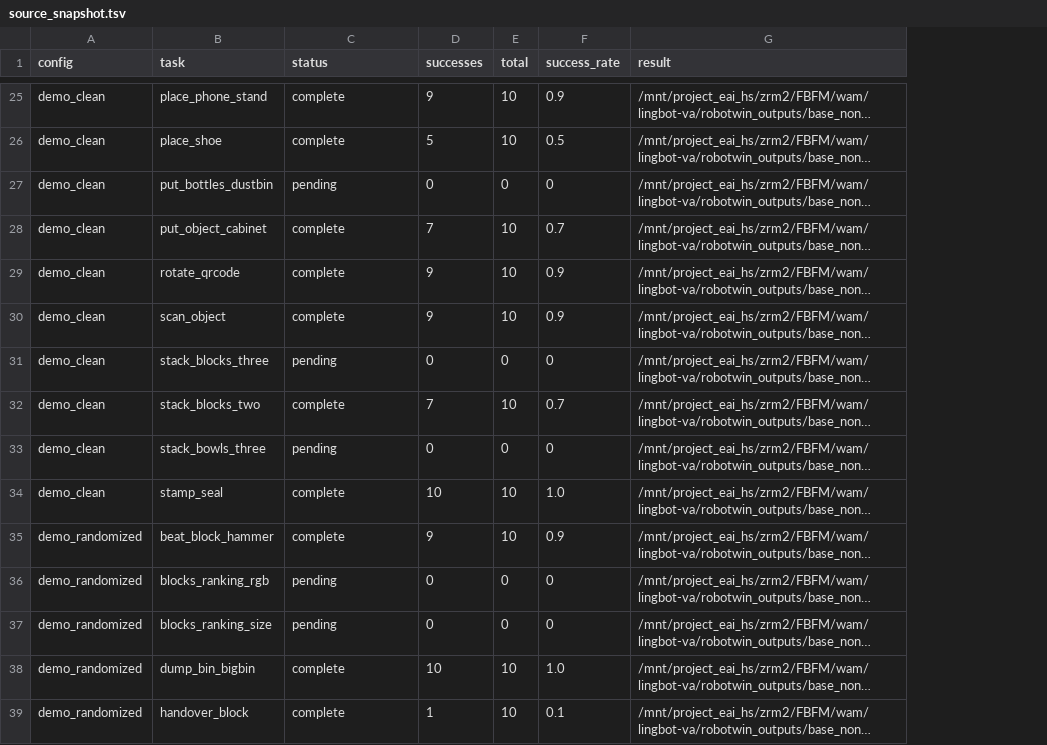
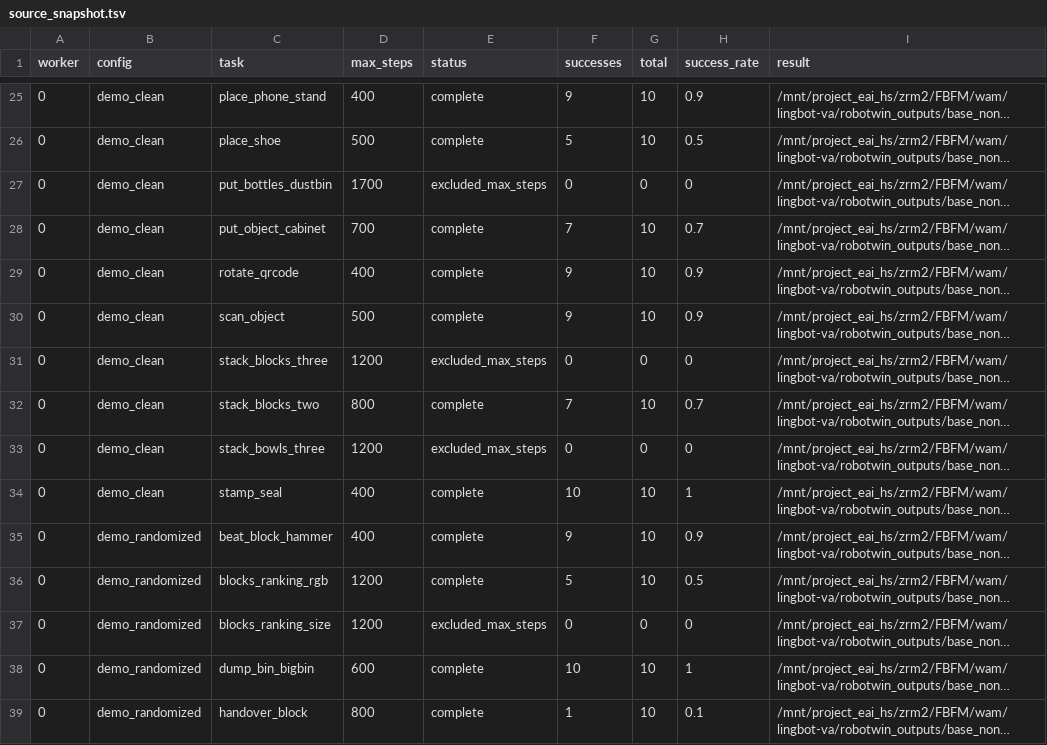
Before and after one commit to StvLi/fbfm_paper, a TSV file: result/lbva_none/source_snapshot.tsv, drawn as a sheet; only a part is shown, gaps mark what is left out; long unchanged cells end in …; addresses are those after the commit; the diff covers the shown part only; the diff names each change by its address in the sheet, - before the commit and + after, or states it on an @@ line.

```diff
--- a/result/lbva_none/source_snapshot.tsv
+++ b/result/lbva_none/source_snapshot.tsv
+column A (worker), rows 25-39: all 0
+column D (max_steps), rows 25-39: 400 | 500 | 1700 | 700 | 400 | 500 | 1200 | 800 | 1200 | 400 | 400 | 1200 | 1200 | 600 | 800
-E27 (status): pending
+E27 (status): excluded_max_steps
-E31 (status): pending
+E31 (status): excluded_max_steps
-E33 (status): pending
+E33 (status): excluded_max_steps
-H34 (success_rate): 1.0
+H34 (success_rate): 1
-E36 (status): pending
+E36 (status): complete
-F36 (successes): 0
+F36 (successes): 5
-G36 (total): 0
+G36 (total): 10
-H36 (success_rate): 0
+H36 (success_rate): 0.5
-E37 (status): pending
+E37 (status): excluded_max_steps
-H38 (success_rate): 1.0
+H38 (success_rate): 1
```
Also changed, not shown: 94 edited cells elsewhere in this file, result/lbva_fbfm/cell_ledger.csv, result/lbva_fbfm/source_snapshot.tsv, 20 other files.
